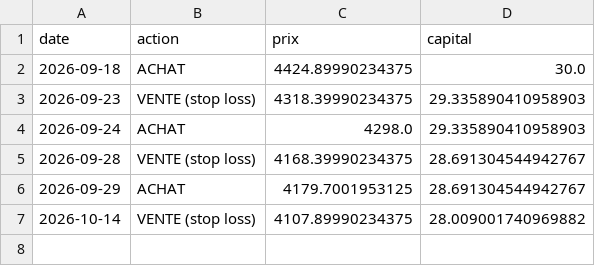
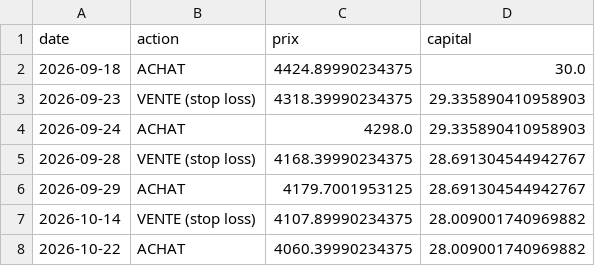
Before and after one commit to UnknowNFT/AI-bot-base, a CSV file: historique_trades.csv, drawn as a sheet.

```diff
--- a/historique_trades.csv
+++ b/historique_trades.csv
@@ -7 +7,2 @@ date,action,prix,capital
 2026-10-14,VENTE (stop loss),4107.89990234375,28.009001740969882
+2026-10-22,ACHAT,4060.39990234375,28.009001740969882
```
Also changed, not shown: 1 other file.
